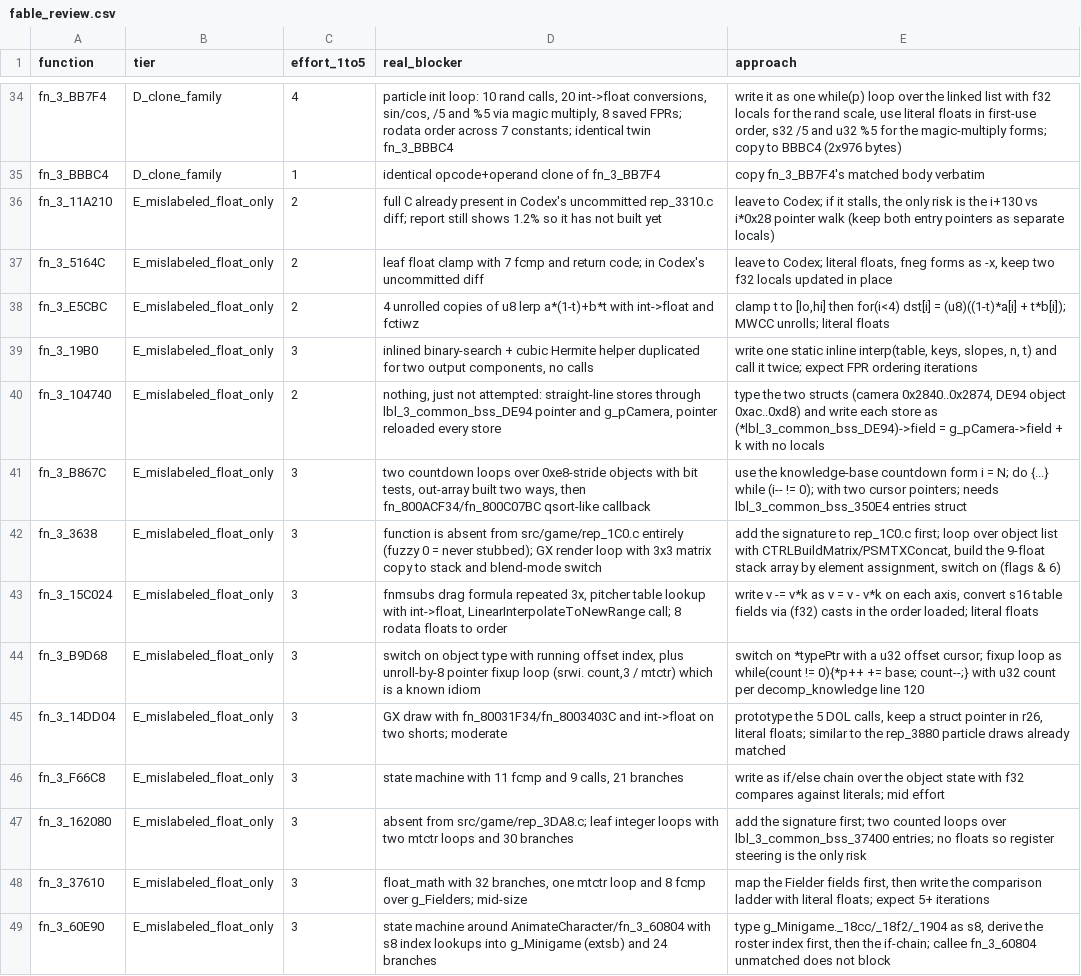
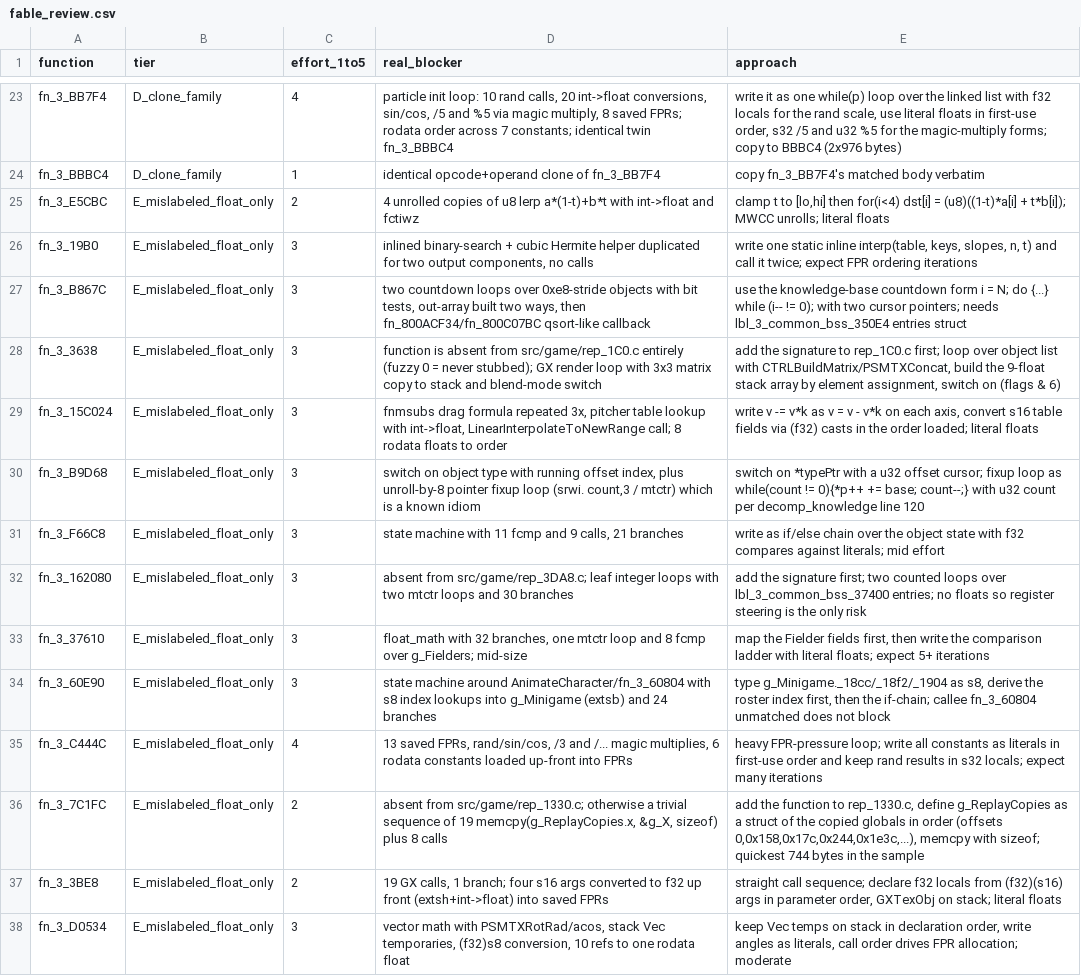
Before and after one commit to Cjericho4/mssb-dtk, a CSV file: .agent/categorize/fable_review.csv, drawn as a sheet; only a part is shown, gaps mark what is left out; the shorter side is filled out with more unchanged rows; the diff covers the shown part only.

```diff
--- a/.agent/categorize/fable_review.csv
+++ b/.agent/categorize/fable_review.csv
@@ -35,7 +24,4 @@ fn_3_BB7F4,D_clone_family,4,"particle init loop: 10 rand calls, 20 int->float co
 fn_3_BBBC4,D_clone_family,1,identical opcode+operand clone of fn_3_BB7F4,copy fn_3_BB7F4's matched body verbatim
-fn_3_11A210,E_mislabeled_float_only,2,full C already present in Codex's uncommitted rep_3310.c diff; report still shows 1.2% so it has not built yet,"leave to Codex; if it stalls, the only risk is the i+130 vs i*0x28 pointer walk (keep both entry pointers as separate locals)"
-fn_3_5164C,E_mislabeled_float_only,2,leaf float clamp with 7 fcmp and return code; in Codex's uncommitted diff,"leave to Codex; literal floats, fneg forms as -x, keep two f32 locals updated in place"
 fn_3_E5CBC,E_mislabeled_float_only,2,4 unrolled copies of u8 lerp a*(1-t)+b*t with int->float and fctiwz,"clamp t to [lo,hi] then for(i<4) dst[i] = (u8)((1-t)*a[i] + t*b[i]); MWCC unrolls; literal floats"
 fn_3_19B0,E_mislabeled_float_only,3,"inlined binary-search + cubic Hermite helper duplicated for two output components, no calls","write one static inline interp(table, keys, slopes, n, t) and call it twice; expect FPR ordering iterations"
-fn_3_104740,E_mislabeled_float_only,2,"nothing, just not attempted: straight-line stores through lbl_3_common_bss_DE94 pointer and g_pCamera, pointer reloaded every store","type the two structs (camera 0x2840..0x2874, DE94 object 0xac..0xd8) and write each store as (*lbl_3_common_bss_DE94)->field = g_pCamera->field + k with no locals"
 fn_3_B867C,E_mislabeled_float_only,3,"two countdown loops over 0xe8-stride objects with bit tests, out-array built two ways, then fn_800ACF34/fn_800C07BC qsort-like callback",use the knowledge-base countdown form i = N; do {...} while (i-- != 0); with two cursor pointers; needs lbl_3_common_bss_350E4 entries struct
@@ -44,3 +30,2 @@ fn_3_15C024,E_mislabeled_float_only,3,"fnmsubs drag formula repeated 3x, pitcher
 fn_3_B9D68,E_mislabeled_float_only,3,"switch on object type with running offset index, plus unroll-by-8 pointer fixup loop (srwi. count,3 / mtctr) which is a known idiom",switch on *typePtr with a u32 offset cursor; fixup loop as while(count != 0){*p++ += base; count--;} with u32 count per decomp_knowledge line 120
-fn_3_14DD04,E_mislabeled_float_only,3,GX draw with fn_80031F34/fn_8003403C and int->float on two shorts; moderate,"prototype the 5 DOL calls, keep a struct pointer in r26, literal floats; similar to the rep_3880 particle draws already matched"
 fn_3_F66C8,E_mislabeled_float_only,3,"state machine with 11 fcmp and 9 calls, 21 branches",write as if/else chain over the object state with f32 compares against literals; mid effort
```
Also changed, not shown: 16 removed rows elsewhere in this file, .agent/categorize/hard_triage.csv, 1 other file.
